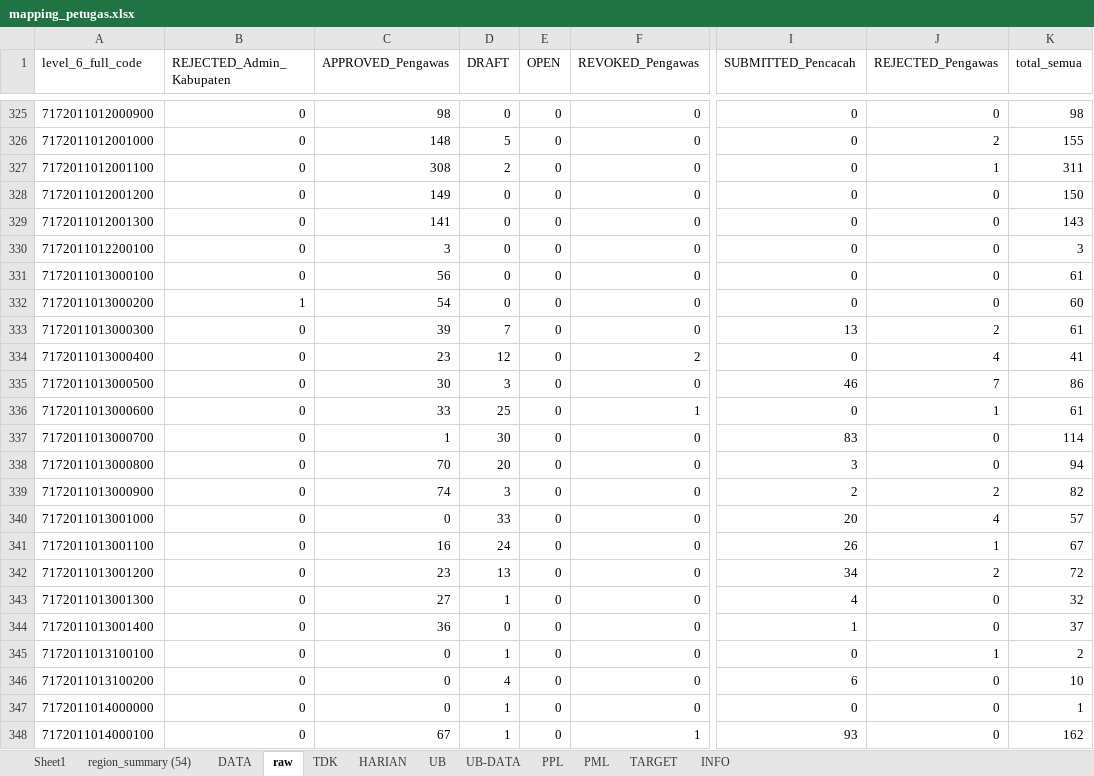
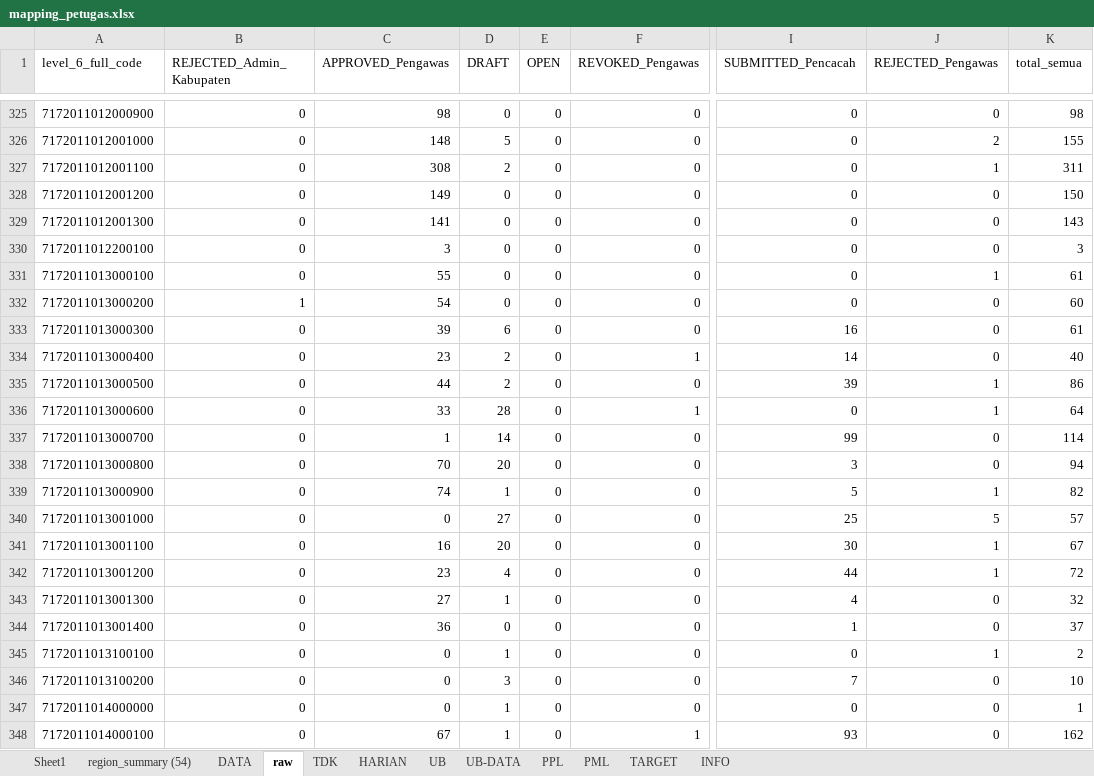
Before and after one commit to gaberielmanalu931/dashboard-petugas, an Excel workbook: mapping_petugas.xlsx, sheet raw, drawn as a sheet; only a part is shown, gaps mark what is left out; values as stored, in another font and other column widths than the file's, no borders; the diff covers the shown part only; the diff names each change by its address in the sheet, - before the commit and + after, or states it on an @@ line.

```diff
--- a/mapping_petugas.xlsx (sheet raw)
+++ b/mapping_petugas.xlsx (sheet raw)
-C331 (APPROVED_Pengawas): 56
+C331 (APPROVED_Pengawas): 55
-J331 (REJECTED_Pengawas): 0
+J331 (REJECTED_Pengawas): 1
-D333 (DRAFT): 7
+D333 (DRAFT): 6
-I333 (SUBMITTED_Pencacah): 13
+I333 (SUBMITTED_Pencacah): 16
-J333 (REJECTED_Pengawas): 2
+J333 (REJECTED_Pengawas): 0
-D334 (DRAFT): 12
+D334 (DRAFT): 2
-F334 (REVOKED_Pengawas): 2
+F334 (REVOKED_Pengawas): 1
-I334 (SUBMITTED_Pencacah): 0
+I334 (SUBMITTED_Pencacah): 14
-J334 (REJECTED_Pengawas): 4
+J334 (REJECTED_Pengawas): 0
-K334 (total_semua): 41
+K334 (total_semua): 40
-C335 (APPROVED_Pengawas): 30
+C335 (APPROVED_Pengawas): 44
-D335 (DRAFT): 3
+D335 (DRAFT): 2
-I335 (SUBMITTED_Pencacah): 46
+I335 (SUBMITTED_Pencacah): 39
-J335 (REJECTED_Pengawas): 7
+J335 (REJECTED_Pengawas): 1
-D336 (DRAFT): 25
+D336 (DRAFT): 28
-K336 (total_semua): 61
+K336 (total_semua): 64
-D337 (DRAFT): 30
+D337 (DRAFT): 14
-I337 (SUBMITTED_Pencacah): 83
+I337 (SUBMITTED_Pencacah): 99
-D339 (DRAFT): 3
+D339 (DRAFT): 1
-I339 (SUBMITTED_Pencacah): 2
+I339 (SUBMITTED_Pencacah): 5
-J339 (REJECTED_Pengawas): 2
+J339 (REJECTED_Pengawas): 1
-D340 (DRAFT): 33
+D340 (DRAFT): 27
-I340 (SUBMITTED_Pencacah): 20
+I340 (SUBMITTED_Pencacah): 25
-J340 (REJECTED_Pengawas): 4
+J340 (REJECTED_Pengawas): 5
-D341 (DRAFT): 24
+D341 (DRAFT): 20
-I341 (SUBMITTED_Pencacah): 26
+I341 (SUBMITTED_Pencacah): 30
-D342 (DRAFT): 13
+D342 (DRAFT): 4
-I342 (SUBMITTED_Pencacah): 34
+I342 (SUBMITTED_Pencacah): 44
-J342 (REJECTED_Pengawas): 2
+J342 (REJECTED_Pengawas): 1
-D346 (DRAFT): 4
+D346 (DRAFT): 3
-I346 (SUBMITTED_Pencacah): 6
+I346 (SUBMITTED_Pencacah): 7
```
Also changed, not shown: 1036 edited cells elsewhere in this sheet, sheet DATA, sheet PPL, sheet HARIAN, sheet PML, sheet INFO, 1 other file.
